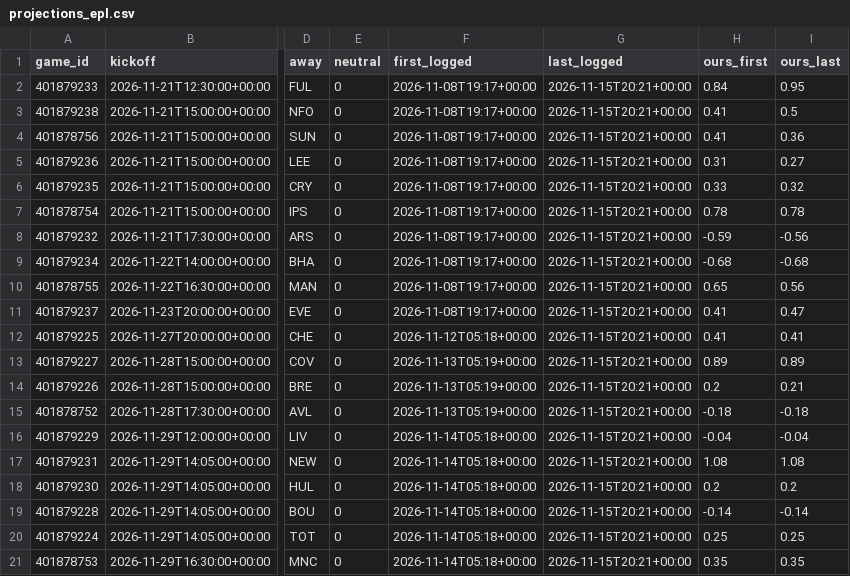
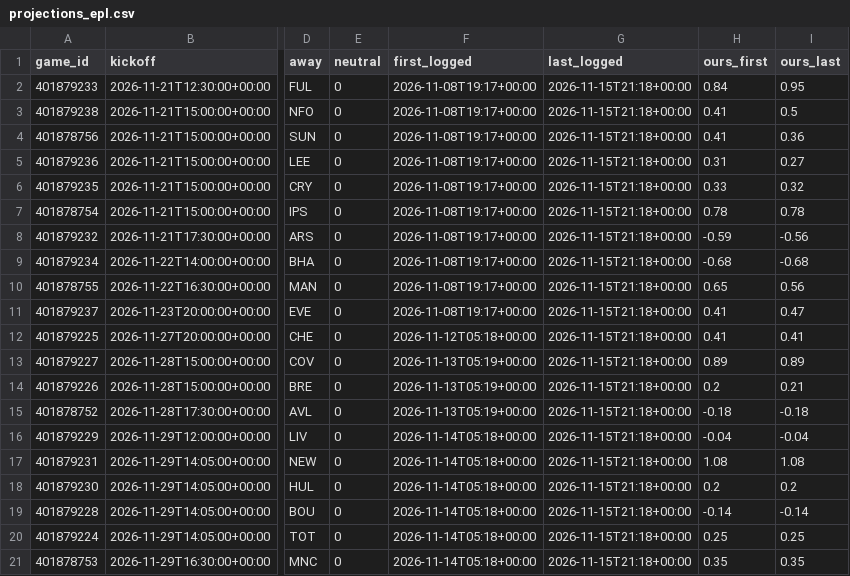
Before and after one commit to dylankelly0233-hoops/alphapoint-dashboards, a CSV file: projections_epl.csv, drawn as a sheet; only a part is shown, gaps mark what is left out; the diff names each change by its address in the sheet, - before the commit and + after, or states it on an @@ line.

```diff
--- a/projections_epl.csv
+++ b/projections_epl.csv
-G2:G21 (last_logged): 2026-11-15T20:21+00:00
+G2:G21 (last_logged): 2026-11-15T21:18+00:00
```
Also changed, not shown: projections_cbb.csv, projections_cfb.csv, 3 other files.
